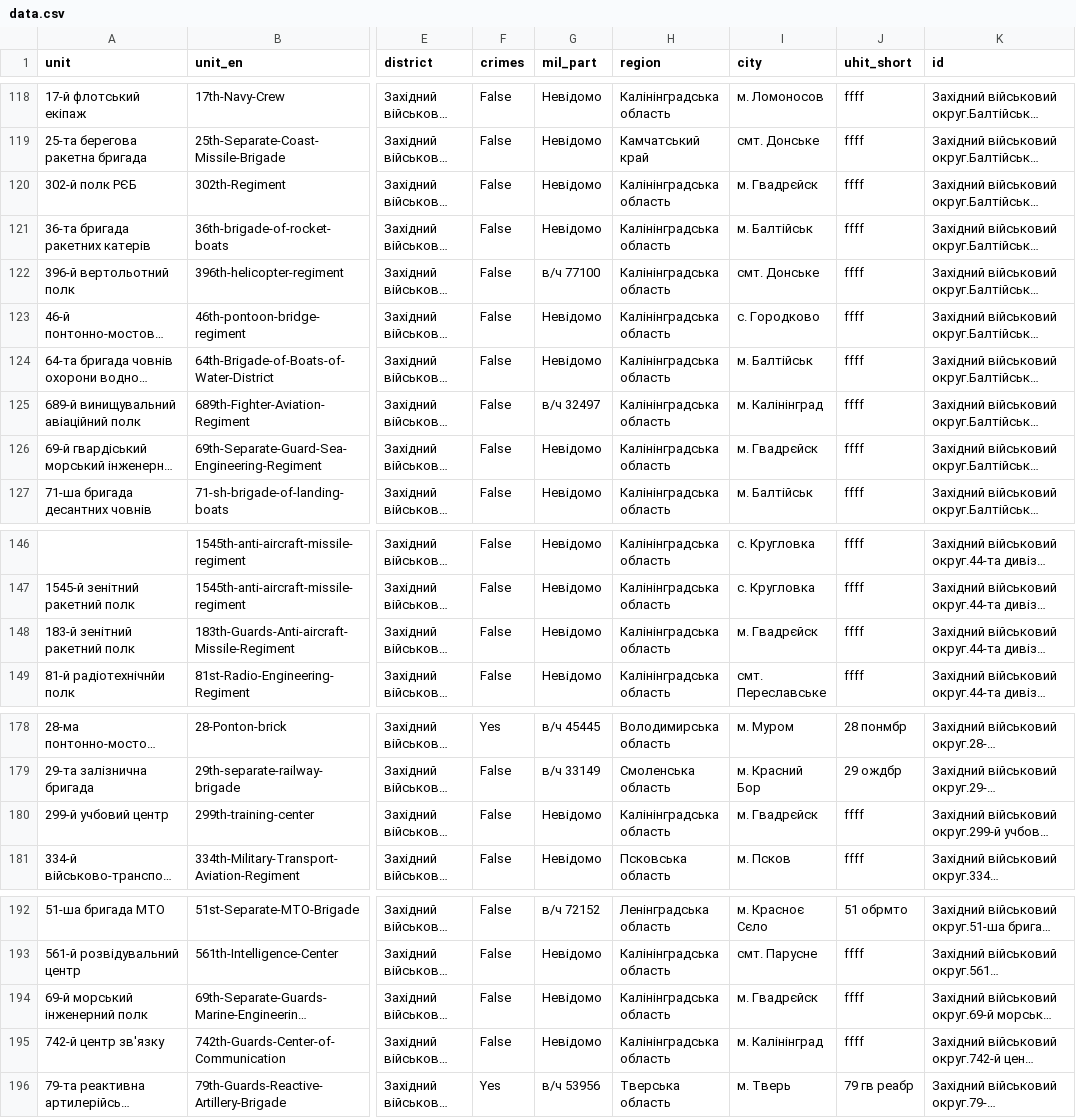
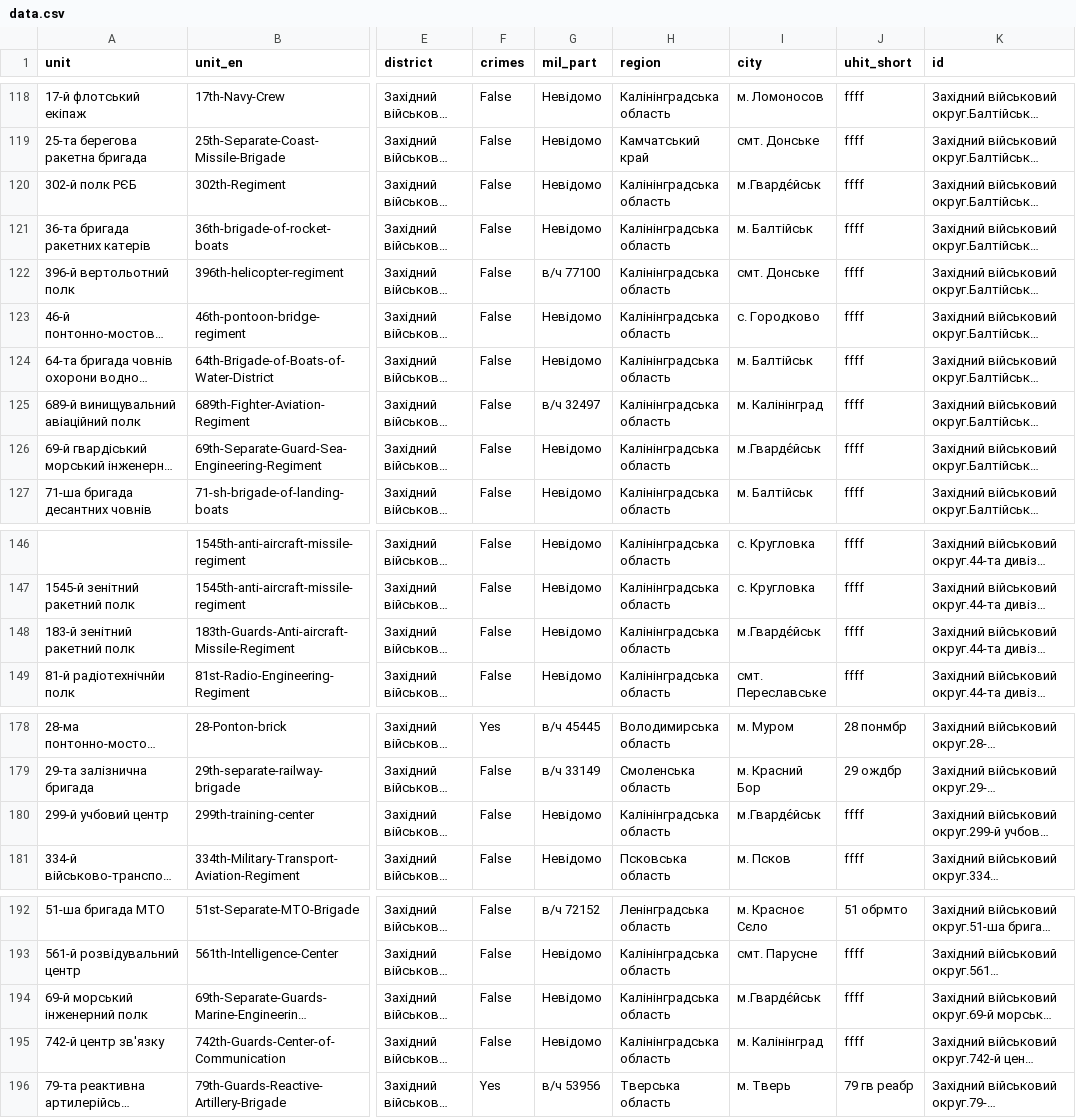
Before and after one commit to HubashovD/project_russian_war_structure, a CSV file: data/data.csv, drawn as a sheet; only a part is shown, gaps mark what is left out; long unchanged cells end in …; the diff covers the shown part only; the diff names each change by its address in the sheet, - before the commit and + after, or states it on an @@ line.

Commit message:
Update data.csv

```diff
--- a/data/data.csv
+++ b/data/data.csv
-I120 (city): м. Гвадрєйск
+I120 (city): м.Гвардє́йськ
-I126 (city): м. Гвадрєйск
+I126 (city): м.Гвардє́йськ
-I148 (city): м. Гвадрєйск
+I148 (city): м.Гвардє́йськ
-I180 (city): м. Гвадрєйск
+I180 (city): м.Гвардє́йськ
-I194 (city): м. Гвадрєйск
+I194 (city): м.Гвардє́йськ
```
Also changed, not shown: 1 edited cell elsewhere in this file.
